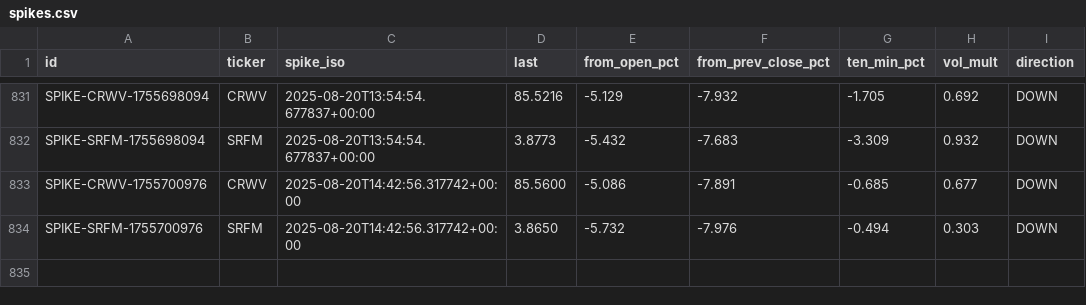
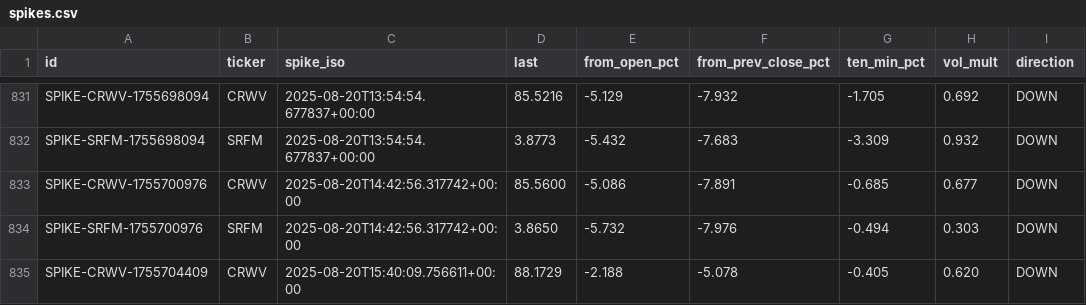
Before and after one commit to prospectman15/EarlyNewsChecker, a CSV file: dataset/spikes.csv, drawn as a sheet; only a part is shown, gaps mark what is left out.

```diff
--- a/dataset/spikes.csv
+++ b/dataset/spikes.csv
@@ -834 +834,2 @@ SPIKE-CRWV-1755700976,CRWV,2025-08-20T14:42:56.317742+00:00,85.5600,-5.086,-7.89
 SPIKE-SRFM-1755700976,SRFM,2025-08-20T14:42:56.317742+00:00,3.8650,-5.732,-7.976,-0.494,0.303,DOWN
+SPIKE-CRWV-1755704409,CRWV,2025-08-20T15:40:09.756611+00:00,88.1729,-2.188,-5.078,-0.405,0.620,DOWN
```
Also changed, not shown: dataset/labels.csv, 2 other files.
